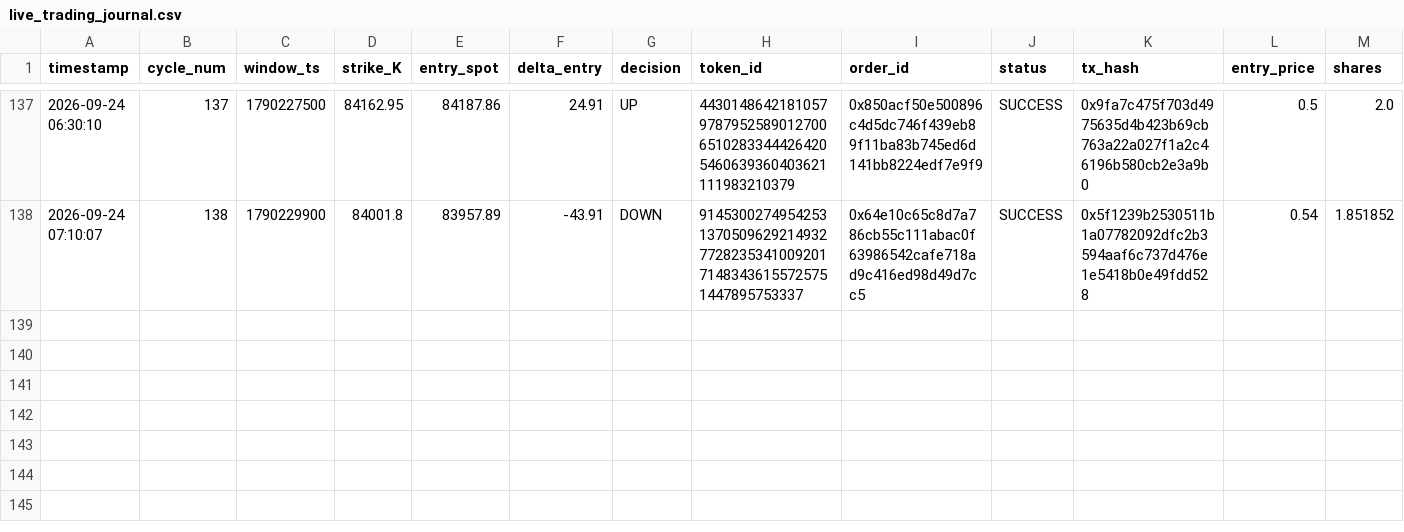
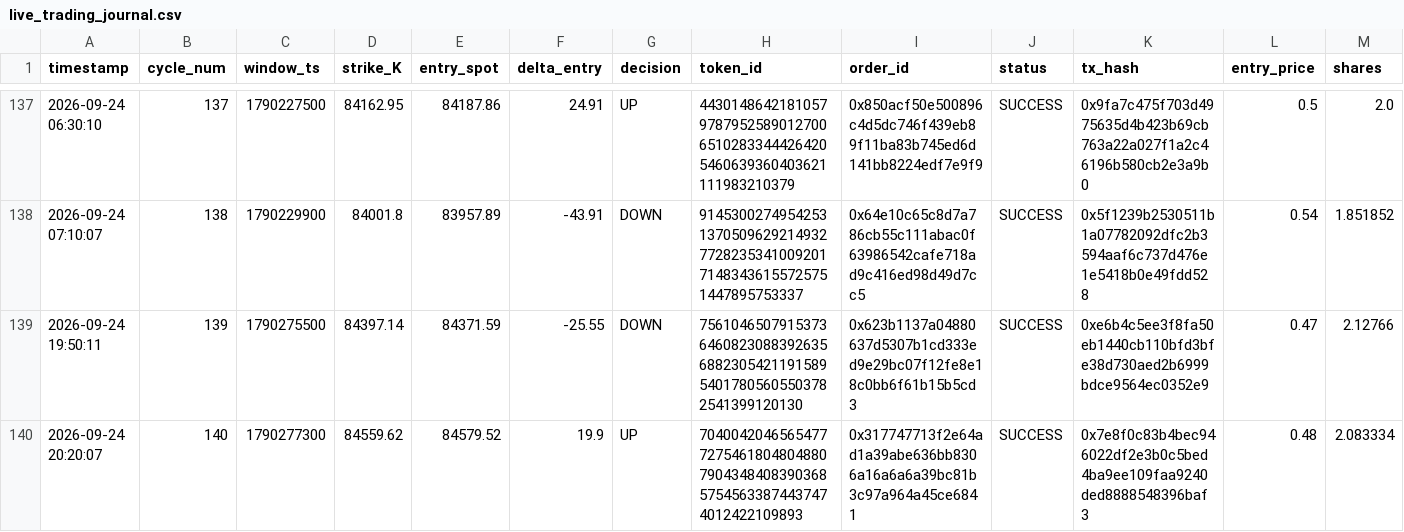
Before and after one commit to rafaelrogel/qwr, a CSV file: live_trading_journal.csv, drawn as a sheet; only a part is shown, gaps mark what is left out; rows hold the shown columns only; the diff names each change by its address in the sheet, - before the commit and + after, or states it on an @@ line.

Commit message:
chore(journal): record cycles 139 (+.78 TP) and 140 (-.00) with Safe balance .05 USDC

```diff
--- a/live_trading_journal.csv
+++ b/live_trading_journal.csv
+row 139: 2026-09-24 19:50:11 | 139 | 1790275500 | 84397.14 | 84371.59 | -25.55 | DOWN | 75610465079153736460823088392635688230542119158954017805605503782541399120130 | 0x623b1137a04880637d5307b1cd333ed9e29bc07f12fe8e18c0bb6f61b15b5cd3 | SUCCESS | 0xe6b4c5ee3f8fa50eb1440cb110bfd3bfe38d730aed2b6999bdce9564ec0352e9 | 0.47 | 2.12766
+row 140: 2026-09-24 20:20:07 | 140 | 1790277300 | 84559.62 | 84579.52 | 19.9 | UP | 70400420465654777275461804804880790434840839036857545633874437474012422109893 | 0x317747713f2e64ad1a39abe636bb8306a16a6a6a39bc81b3c97a964a45ce6841 | SUCCESS | 0x7e8f0c83b4bec946022df2e3b0c5bed4ba9ee109faa9240ded8888548396baf3 | 0.48 | 2.083334
```
Also changed, not shown: 3 other files.
